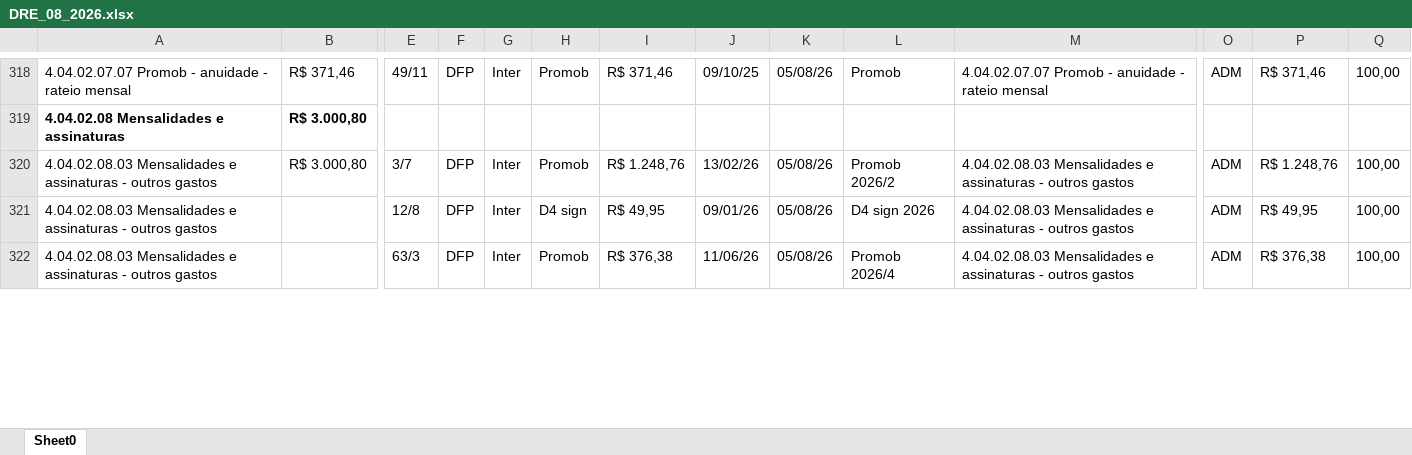
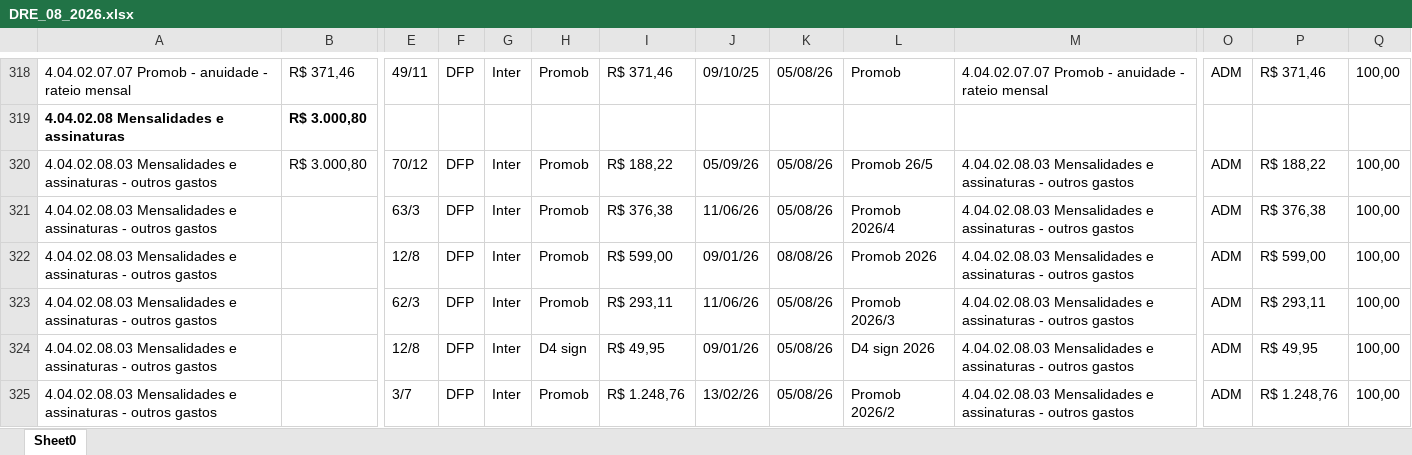
Before and after one commit to Basilio40/arquivos_ita, an Excel workbook: xlsx/dre/DRE_08_2026.xlsx, sheet Sheet0, drawn as a sheet; only a part is shown, gaps mark what is left out; values as stored, in another font and other column widths than the file's, no borders; addresses are those after the commit; rows hold the shown columns only; the diff covers the shown part only; the diff names each change by its address in the sheet, - before the commit and + after, or states it on an @@ line.

```diff
--- a/xlsx/dre/DRE_08_2026.xlsx (sheet Sheet0)
+++ b/xlsx/dre/DRE_08_2026.xlsx (sheet Sheet0)
-E320: 3/7
+E320: 70/12
-I320: R$ 1.248,76
+I320: R$ 188,22
-J320: 13/02/26
+J320: 05/09/26
-L320: Promob 2026/2
+L320: Promob 26/5
-P320: R$ 1.248,76
+P320: R$ 188,22
+row 321: 4.04.02.08.03 Mensalidades e assinaturas - outros gastos |  | 63/3 | DFP | Inter | Promob | R$ 376,38 | 11/06/26 | 05/08/26 | Promob 2026/4 | 4.04.02.08.03 Mensalidades e assinaturas - outros gastos | ADM | R$ 376,38 | 100,00
@@ row 326 moved to row 322: 4.04.02.08.03 Mensalidades e assinaturas… @@
@@ row 325 moved to row 323: 4.04.02.08.03 Mensalidades e assinaturas… @@
-E325: 63/3
+E325: 3/7
-I325: R$ 376,38
+I325: R$ 1.248,76
-J325: 11/06/26
+J325: 13/02/26
-L325: Promob 2026/4
+L325: Promob 2026/2
-P325: R$ 376,38
+P325: R$ 1.248,76
```
Also changed, not shown: 2 added rows, 3 removed rows, 37 moved rows and 53 edited cells elsewhere in this sheet, xlsx/carteira_mensal/Abr_2026.xlsx, xlsx/carteira_mensal/Fev_2026.xlsx, 21 other files.
